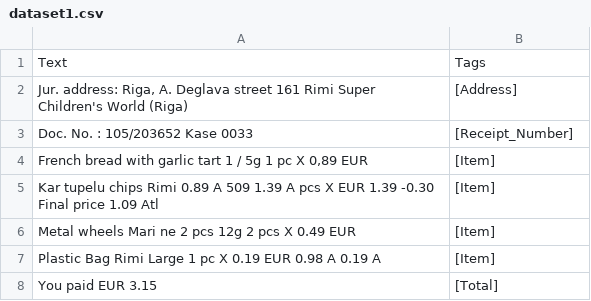
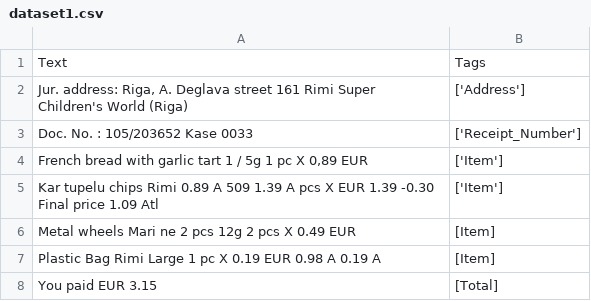
Before and after one commit to Hiteshx13/Multi-Label-Classification-for-Payment-Receipt, a CSV file: dataset1.csv, drawn as a sheet; only a part is shown; the diff names each change by its address in the sheet, - before the commit and + after, or states it on an @@ line.

Commit message:
Update dataset1.csv

```diff
--- a/dataset1.csv
+++ b/dataset1.csv
-B2: [Address]
+B2: ['Address']
-B3: [Receipt_Number]
+B3: ['Receipt_Number']
-B4:B5: [Item]
+B4:B5: ['Item']
```
